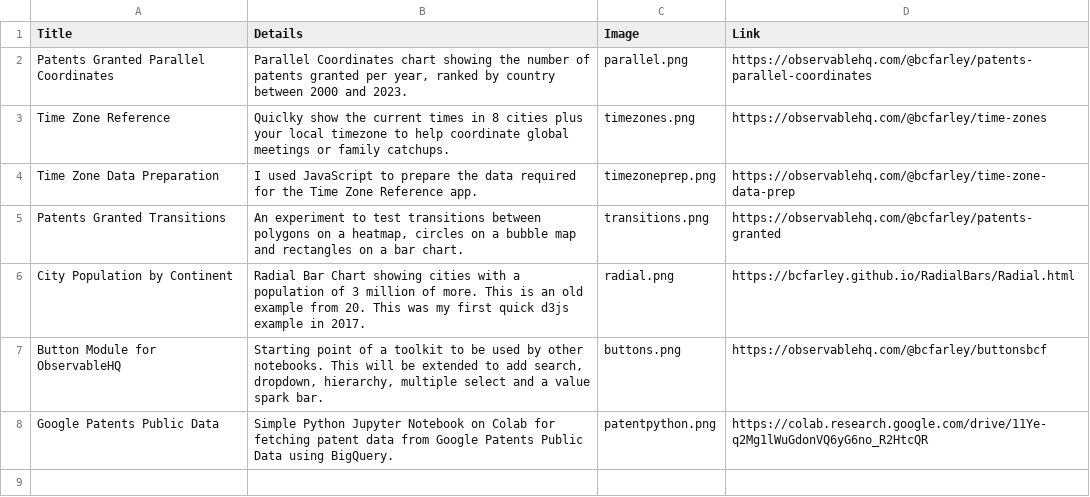
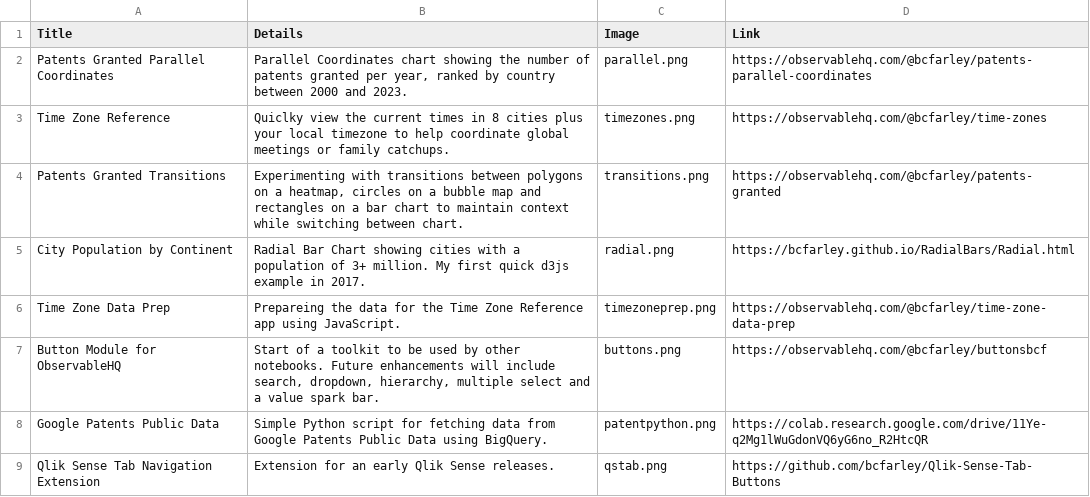
Before and after one commit to bcfarley/bcfarley.github.io, a CSV file: List/list.csv, drawn as a sheet.

```diff
--- a/List/list.csv
+++ b/List/list.csv
@@ -2,7 +2,8 @@ Title,Details,Image,Link
 Patents Granted Parallel Coordinates,"Parallel Coordinates chart showing the number of patents granted per year, ranked by country between 2000 and 2023.",parallel.png,https://observablehq.com/@bcfarley/patents-parallel-coordinates
-Time Zone Reference,"Quiclky show the current times in 8 cities plus your local timezone to help coordinate global meetings or family catchups.",timezones.png,https://observablehq.com/@bcfarley/time-zones
-Time Zone Data Preparation,"I used JavaScript to prepare the data required for the Time Zone Reference app.",timezoneprep.png,https://observablehq.com/@bcfarley/time-zone-data-prep
-Patents Granted Transitions,"An experiment to test transitions between polygons on a heatmap, circles on a bubble map and rectangles on a bar chart.",transitions.png,https://observablehq.com/@bcfarley/patents-granted
-City Population by Continent,"Radial Bar Chart showing cities with a population of 3 million of more. This is an old example from 20. This was my first quick d3js example in 2017.",radial.png,https://bcfarley.github.io/RadialBars/Radial.html
-Button Module for ObservableHQ,"Starting point of a toolkit to be used by other notebooks. This will be extended to add search, dropdown, hierarchy, multiple select and a value spark bar.",buttons.png,https://observablehq.com/@bcfarley/buttonsbcf
-Google Patents Public Data,"Simple Python Jupyter Notebook on Colab for fetching patent data from Google Patents Public Data using BigQuery.",patentpython.png,https://colab.research.google.com/drive/11Ye-q2Mg1lWuGdonVQ6yG6no_R2HtcQR
+Time Zone Reference,"Quiclky view the current times in 8 cities plus your local timezone to help coordinate global meetings or family catchups.",timezones.png,https://observablehq.com/@bcfarley/time-zones
+Patents Granted Transitions,"Experimenting with transitions between polygons on a heatmap, circles on a bubble map and rectangles on a bar chart to maintain context while switching between chart.",transitions.png,https://observablehq.com/@bcfarley/patents-granted
+City Population by Continent,"Radial Bar Chart showing cities with a population of 3+ million. My first quick d3js example in 2017.",radial.png,https://bcfarley.github.io/RadialBars/Radial.html
+Time Zone Data Prep,"Prepareing the data for the Time Zone Reference app using JavaScript.",timezoneprep.png,https://observablehq.com/@bcfarley/time-zone-data-prep
+Button Module for ObservableHQ,"Start of a toolkit to be used by other notebooks. Future enhancements will include search, dropdown, hierarchy, multiple select and a value spark bar.",buttons.png,https://observablehq.com/@bcfarley/buttonsbcf
+Google Patents Public Data,"Simple Python script for fetching data from Google Patents Public Data using BigQuery.",patentpython.png,https://colab.research.google.com/drive/11Ye-q2Mg1lWuGdonVQ6yG6no_R2HtcQR
+Qlik Sense Tab Navigation Extension,"Extension for an early Qlik Sense releases.",qstab.png,https://github.com/bcfarley/Qlik-Sense-Tab-Buttons
```
Also changed, not shown: 6 other files.
